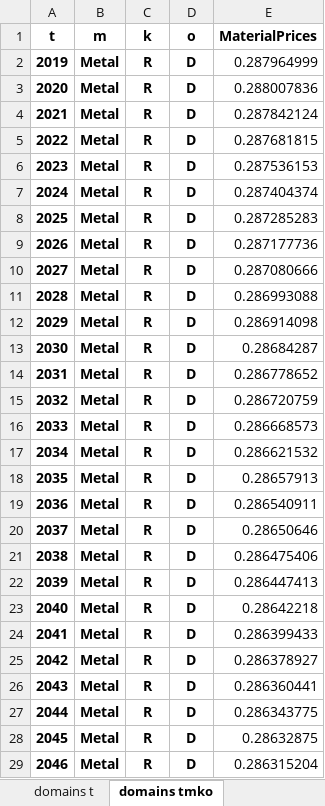
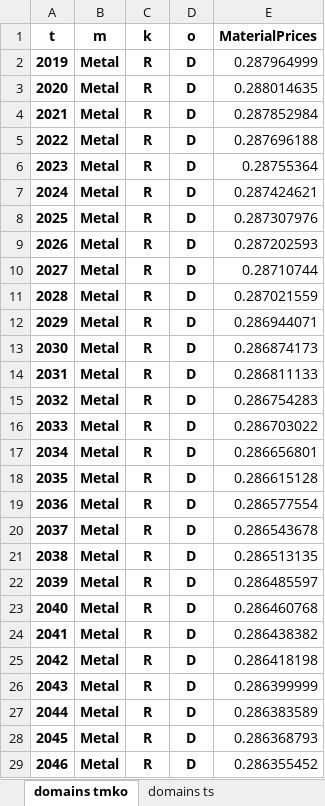
Before and after one commit to ChampionApe/CGE_Generator, an Excel workbook: projects/WasteCGE/results/Baseline.xlsx, sheet domains tmko, drawn as a sheet; only a part is shown; values as stored, in another font and other column widths than the file's, no borders; the diff covers the shown part only; the diff names each change by its address in the sheet, - before the commit and + after, or states it on an @@ line.

```diff
--- a/projects/WasteCGE/results/Baseline.xlsx (sheet domains tmko)
+++ b/projects/WasteCGE/results/Baseline.xlsx (sheet domains tmko)
-E3 (MaterialPrices): 0.288007836
+E3 (MaterialPrices): 0.288014635
-E4 (MaterialPrices): 0.287842124
+E4 (MaterialPrices): 0.287852984
-E5 (MaterialPrices): 0.287681815
+E5 (MaterialPrices): 0.287696188
-E6 (MaterialPrices): 0.287536153
+E6 (MaterialPrices): 0.28755364
-E7 (MaterialPrices): 0.287404374
+E7 (MaterialPrices): 0.287424621
-E8 (MaterialPrices): 0.287285283
+E8 (MaterialPrices): 0.287307976
-E9 (MaterialPrices): 0.287177736
+E9 (MaterialPrices): 0.287202593
-E10 (MaterialPrices): 0.287080666
+E10 (MaterialPrices): 0.28710744
-E11 (MaterialPrices): 0.286993088
+E11 (MaterialPrices): 0.287021559
-E12 (MaterialPrices): 0.286914098
+E12 (MaterialPrices): 0.286944071
-E13 (MaterialPrices): 0.28684287
+E13 (MaterialPrices): 0.286874173
-E14 (MaterialPrices): 0.286778652
+E14 (MaterialPrices): 0.286811133
-E15 (MaterialPrices): 0.286720759
+E15 (MaterialPrices): 0.286754283
-E16 (MaterialPrices): 0.286668573
+E16 (MaterialPrices): 0.286703022
-E17 (MaterialPrices): 0.286621532
+E17 (MaterialPrices): 0.286656801
-E18 (MaterialPrices): 0.28657913
+E18 (MaterialPrices): 0.286615128
-E19 (MaterialPrices): 0.286540911
+E19 (MaterialPrices): 0.286577554
-E20 (MaterialPrices): 0.28650646
+E20 (MaterialPrices): 0.286543678
-E21 (MaterialPrices): 0.286475406
+E21 (MaterialPrices): 0.286513135
-E22 (MaterialPrices): 0.286447413
+E22 (MaterialPrices): 0.286485597
-E23 (MaterialPrices): 0.28642218
+E23 (MaterialPrices): 0.286460768
-E24 (MaterialPrices): 0.286399433
+E24 (MaterialPrices): 0.286438382
-E25 (MaterialPrices): 0.286378927
+E25 (MaterialPrices): 0.286418198
-E26 (MaterialPrices): 0.286360441
+E26 (MaterialPrices): 0.286399999
-E27 (MaterialPrices): 0.286343775
+E27 (MaterialPrices): 0.286383589
-E28 (MaterialPrices): 0.28632875
+E28 (MaterialPrices): 0.286368793
-E29 (MaterialPrices): 0.286315204
+E29 (MaterialPrices): 0.286355452
```
Also changed, not shown: 1755 edited cells elsewhere in this sheet, sheet domains tm, sheet domains ts, sheet domains t, other sheet tabs, projects/WasteCGE/results/IRRall.xlsx, projects/WasteCGE/results/IRRmetal.xlsx, 13 other files.
